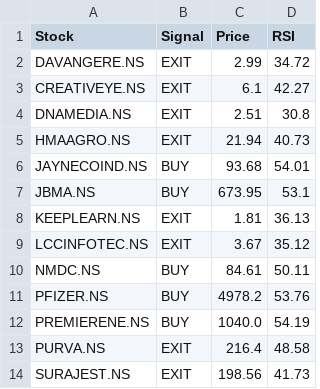
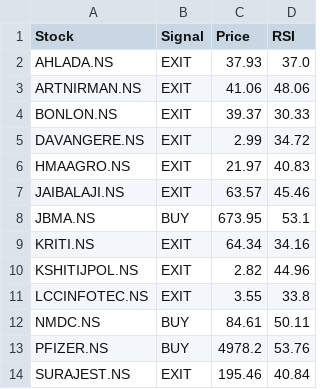
Before and after one commit to puravimohta15/NSE_Stock_Tracker, a CSV file: data/signals.csv, drawn as a sheet.

```diff
--- a/data/signals.csv
+++ b/data/signals.csv
@@ -1,14 +1,14 @@
 Stock,Signal,Price,RSI
+AHLADA.NS,EXIT,37.93,37.0
+ARTNIRMAN.NS,EXIT,41.06,48.06
+BONLON.NS,EXIT,39.37,30.33
 DAVANGERE.NS,EXIT,2.99,34.72
-CREATIVEYE.NS,EXIT,6.1,42.27
-DNAMEDIA.NS,EXIT,2.51,30.8
-HMAAGRO.NS,EXIT,21.94,40.73
-JAYNECOIND.NS,BUY,93.68,54.01
+HMAAGRO.NS,EXIT,21.97,40.83
+JAIBALAJI.NS,EXIT,63.57,45.46
 JBMA.NS,BUY,673.95,53.1
-KEEPLEARN.NS,EXIT,1.81,36.13
-LCCINFOTEC.NS,EXIT,3.67,35.12
+KRITI.NS,EXIT,64.34,34.16
+KSHITIJPOL.NS,EXIT,2.82,44.96
+LCCINFOTEC.NS,EXIT,3.55,33.8
 NMDC.NS,BUY,84.61,50.11
 PFIZER.NS,BUY,4978.2,53.76
-PREMIERENE.NS,BUY,1040.0,54.19
-PURVA.NS,EXIT,216.4,48.58
-SURAJEST.NS,EXIT,198.56,41.73
+SURAJEST.NS,EXIT,195.46,40.84
```
